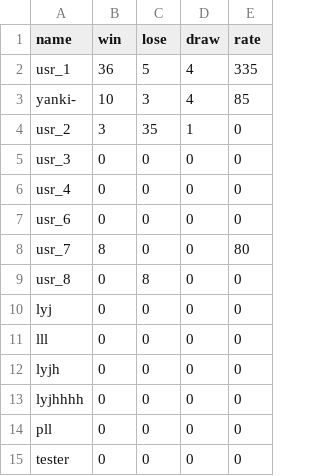
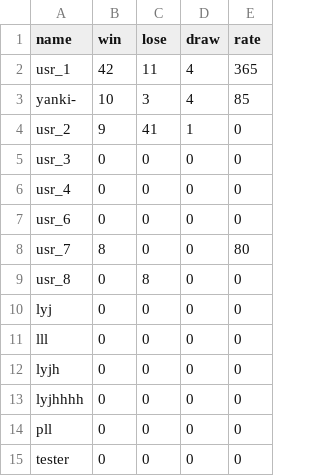
Before and after one commit to Lawrencelee98/Fgroup, a CSV file: osero/csv/record.csv, drawn as a sheet.

```diff
--- a/osero/csv/record.csv
+++ b/osero/csv/record.csv
@@ -1,5 +1,5 @@
 "name","win","lose","draw","rate"
-usr_1,36,5,4,335
+usr_1,42,11,4,365,
 yanki-,10,3,4,85
-usr_2,3,35,1,0,
+usr_2,9,41,1,0
 usr_3,0,0,0,0
```
Also changed, not shown: osero/csv/record_tmp.csv, 7 other files.
